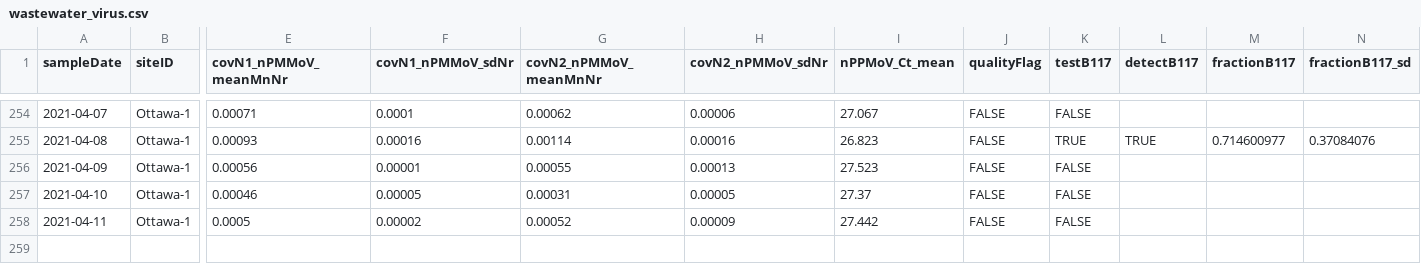
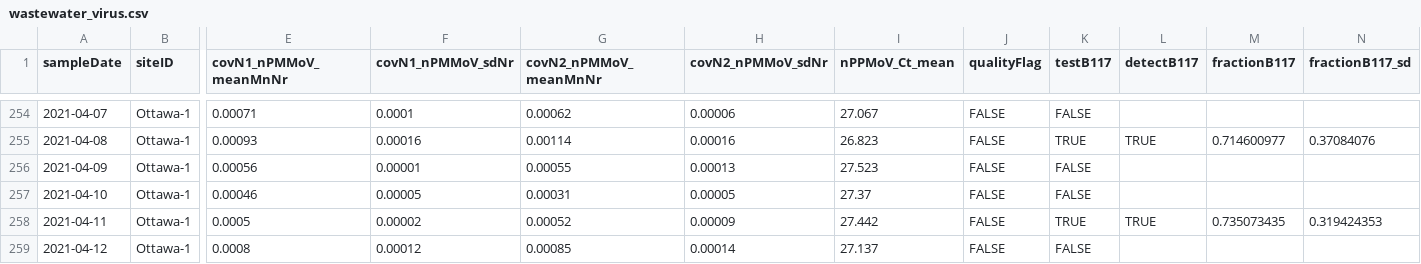
Before and after one commit to Big-Life-Lab/PHES-ODM, a CSV file: data/wastewater_virus.csv, drawn as a sheet; only a part is shown, gaps mark what is left out; rows hold the shown columns only; the diff names each change by its address in the sheet, - before the commit and + after, or states it on an @@ line.

```diff
--- a/data/wastewater_virus.csv
+++ b/data/wastewater_virus.csv
-K258 (testB117): FALSE
+K258 (testB117): TRUE
-L258 (detectB117): (empty)
+L258 (detectB117): TRUE
-M258 (fractionB117): (empty)
+M258 (fractionB117): 0.735073435
-N258 (fractionB117_sd): (empty)
+N258 (fractionB117_sd): 0.319424353
+row 259: 2021-04-12 | Ottawa-1 | 0.0008 | 0.00012 | 0.00085 | 0.00014 | 27.137 | FALSE | FALSE
```
Also changed, not shown: data/wwMeasure.csv.
